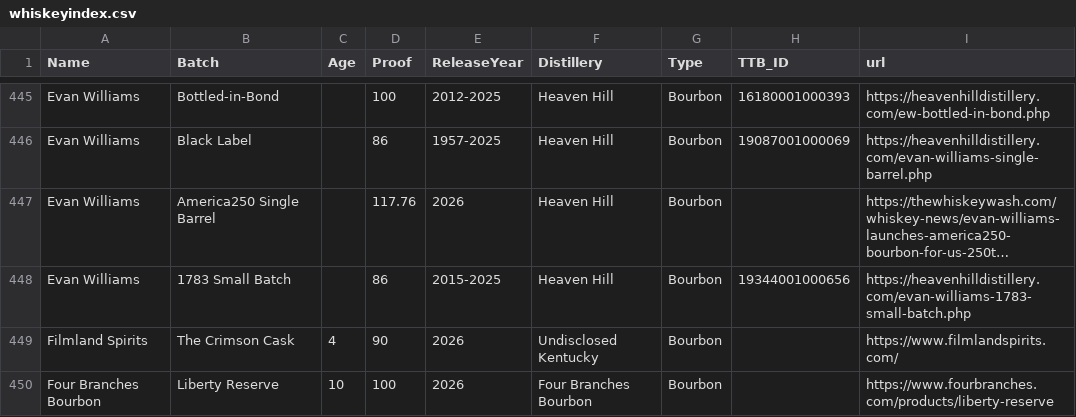
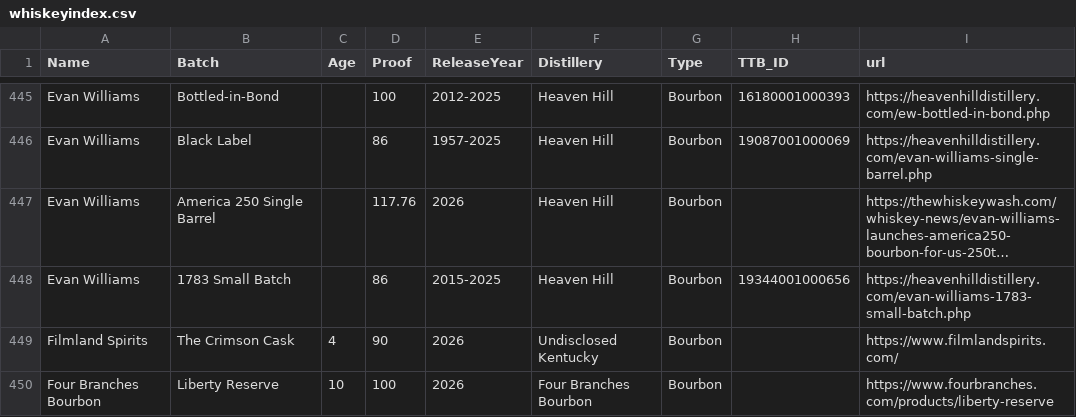
Before and after one commit to weshaggard/whiskeyproofs, a CSV file: _data/whiskeyindex.csv, drawn as a sheet; only a part is shown, gaps mark what is left out; long unchanged cells end in …; the diff names each change by its address in the sheet, - before the commit and + after, or states it on an @@ line.

Commit message:
Apply suggestion from @weshaggard

```diff
--- a/_data/whiskeyindex.csv
+++ b/_data/whiskeyindex.csv
-B447 (Batch): America250 Single Barrel
+B447 (Batch): America 250 Single Barrel
```
